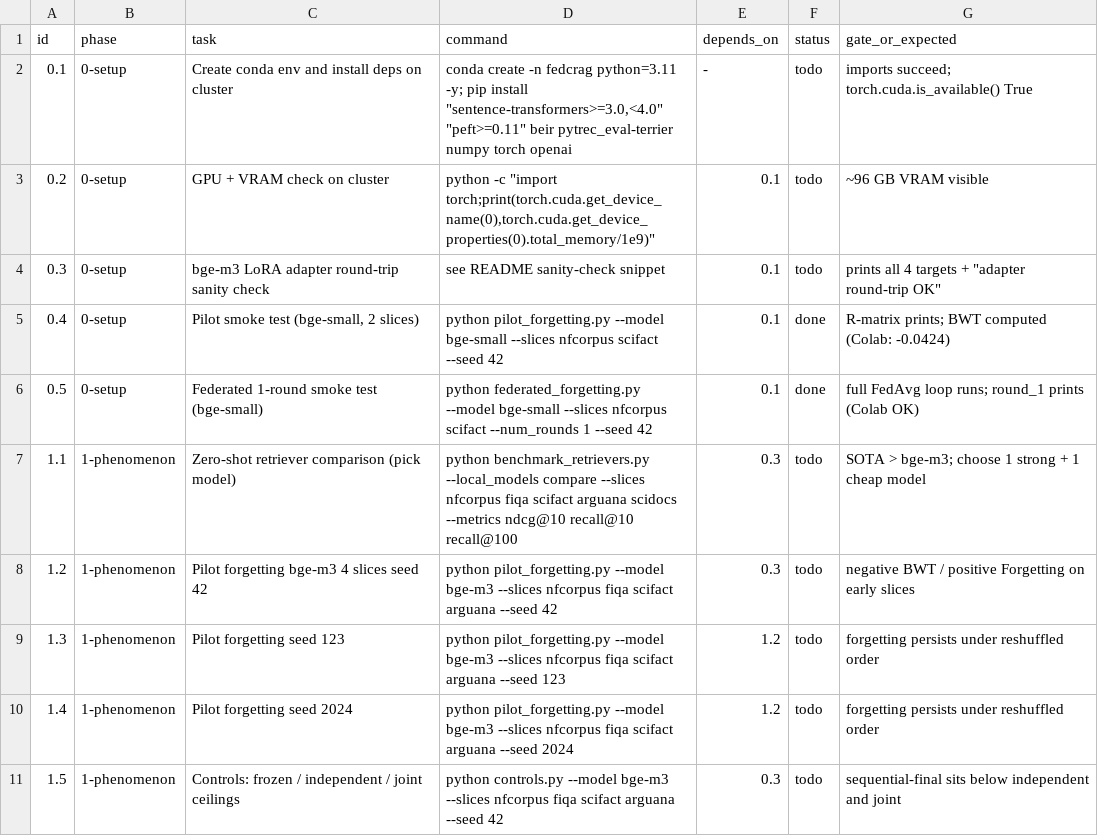
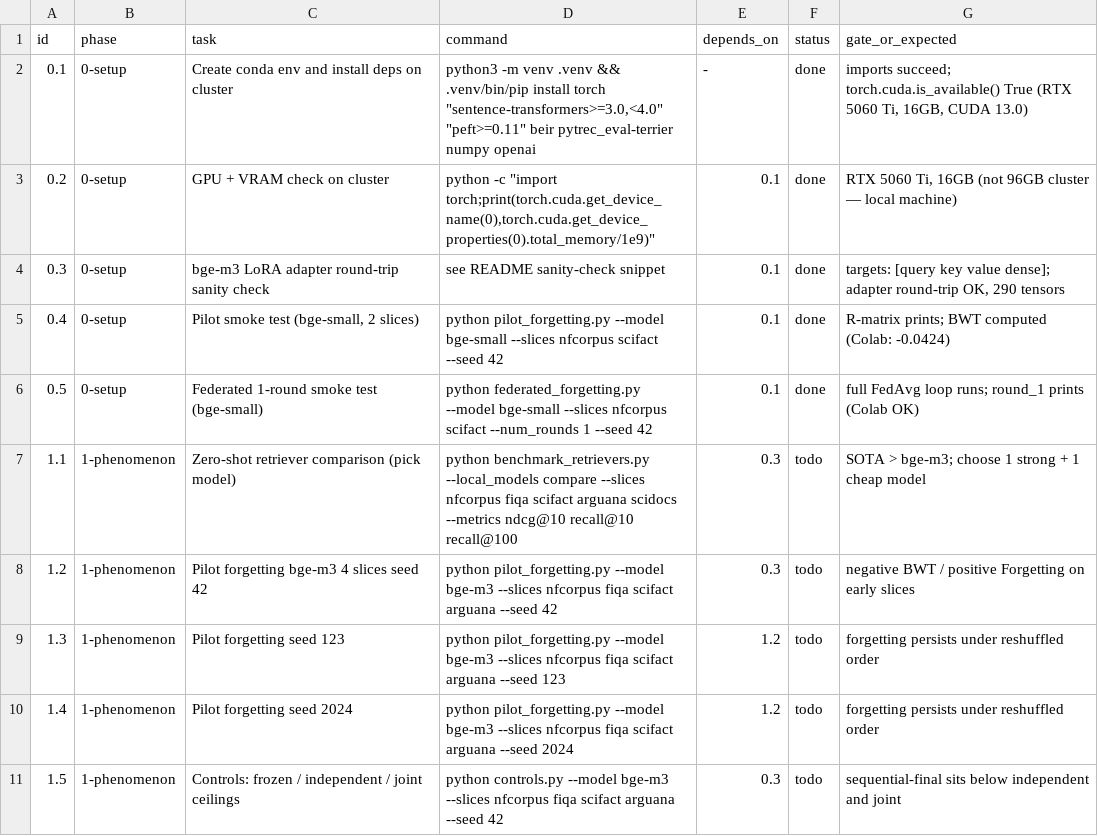
Before and after one commit to taifONduty/FedCRAG, a TSV file: task.tsv, drawn as a sheet; only a part is shown.

Commit message:
Add paper-grade results: bge-m3, seed 42, 4 slices
Runs completed on RTX 5060 Ti 16 GB (CUDA 13.0):
- p42  pilot (centralized sequential): BWT ndcg@10 = -0.1153
- c42  controls (frozen / independent / joint oracle)
- f42  federated FedAvg unweighted 5r: BWT ndcg@10 = -0.0171
- fw42 federated FedAvg weighted 5r:   BWT ndcg@10 = -0.0279

Scripts patched with gradient checkpointing + AMP to fit 16 GB VRAM.
run_all_paper.sh orchestrates all 4 runs with set -o pipefail logging.
Note: federated_bge-m3_seed42_unweighted.json reconstructed from f42.log
(fw42 overwrote the original JSON; all values verified against log).

```diff
--- a/task.tsv
+++ b/task.tsv
@@ -1,5 +1,5 @@
 id	phase	task	command	depends_on	status	gate_or_expected
-0.1	0-setup	Create conda env and install deps on cluster	conda create -n fedcrag python=3.11 -y; pip install "sentence-transformers>=3.0,<4.0" "peft>=0.11" beir pytrec_eval-terrier numpy torch openai	-	todo	imports succeed; torch.cuda.is_available() True
-0.2	0-setup	GPU + VRAM check on cluster	python -c "import torch;print(torch.cuda.get_device_name(0),torch.cuda.get_device_properties(0).total_memory/1e9)"	0.1	todo	~96 GB VRAM visible
-0.3	0-setup	bge-m3 LoRA adapter round-trip sanity check	see README sanity-check snippet	0.1	todo	prints all 4 targets + "adapter round-trip OK"
+0.1	0-setup	Create conda env and install deps on cluster	python3 -m venv .venv && .venv/bin/pip install torch "sentence-transformers>=3.0,<4.0" "peft>=0.11" beir pytrec_eval-terrier numpy openai	-	done	imports succeed; torch.cuda.is_available() True (RTX 5060 Ti, 16GB, CUDA 13.0)
+0.2	0-setup	GPU + VRAM check on cluster	python -c "import torch;print(torch.cuda.get_device_name(0),torch.cuda.get_device_properties(0).total_memory/1e9)"	0.1	done	RTX 5060 Ti, 16GB (not 96GB cluster — local machine)
+0.3	0-setup	bge-m3 LoRA adapter round-trip sanity check	see README sanity-check snippet	0.1	done	targets: [query key value dense]; adapter round-trip OK, 290 tensors
 0.4	0-setup	Pilot smoke test (bge-small, 2 slices)	python pilot_forgetting.py --model bge-small --slices nfcorpus scifact --seed 42	0.1	done	R-matrix prints; BWT computed (Colab: -0.0424)
```
Also changed, not shown: 15 other files.
